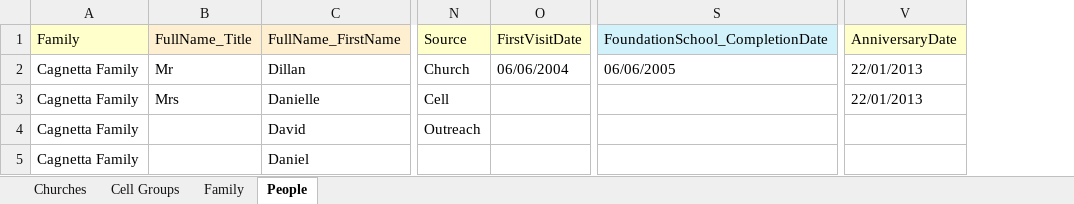
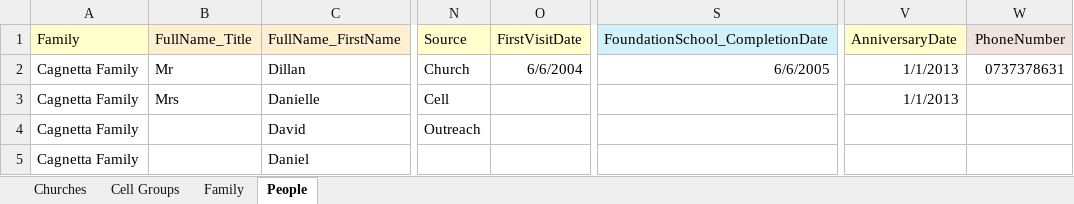
Before and after one commit to codeboss-co/ChurchManagerApi, an Excel workbook: ChurchManager.DataImporter/churchmanager_db_data_import.xlsx, sheet People, drawn as a sheet; only a part is shown, gaps mark what is left out; values as stored, in another font and other column widths than the file's, no borders; the diff names each change by its address in the sheet, - before the commit and + after, or states it on an @@ line.

```diff
--- a/ChurchManager.DataImporter/churchmanager_db_data_import.xlsx (sheet People)
+++ b/ChurchManager.DataImporter/churchmanager_db_data_import.xlsx (sheet People)
+column W (PhoneNumber), row 2: 0737378631
-O2 (FirstVisitDate): 06/06/2004
+O2 (FirstVisitDate): 6/6/2004
-S2 (FoundationSchool_CompletionDate): 06/06/2005
+S2 (FoundationSchool_CompletionDate): 6/6/2005
-V2:V3 (AnniversaryDate): 22/01/2013
+V2:V3 (AnniversaryDate): 1/1/2013
```
Also changed, not shown: 3 other files.
